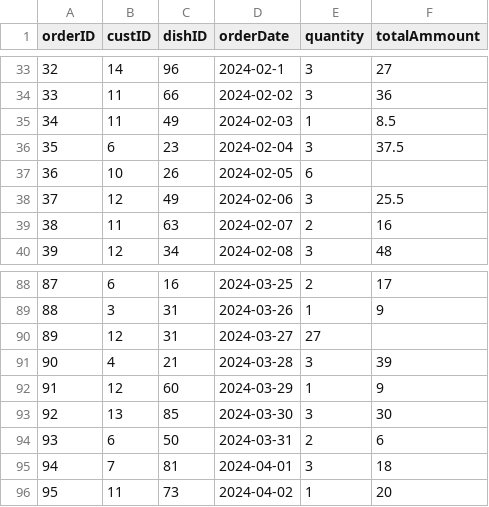
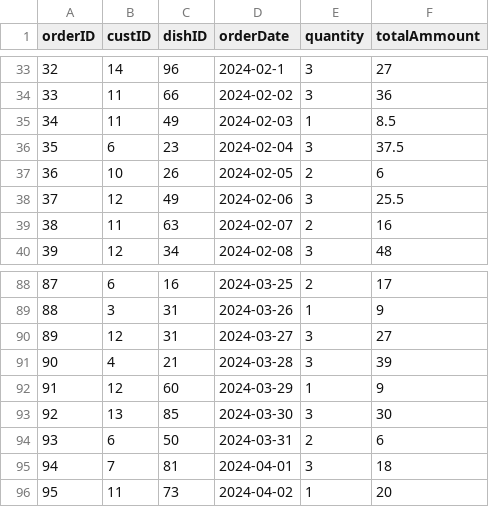
Before and after one commit to lanicholson862-netizen/MyGitHubRepo, a CSV file: orders.csv, drawn as a sheet; only a part is shown, gaps mark what is left out.

Commit message:
added deleted quantities from line 27 and 90

```diff
--- a/orders.csv
+++ b/orders.csv
@@ -36,3 +36,3 @@ orderID,custID,dishID,orderDate,quantity,totalAmmount
 35,6,23,2024-02-04,3,37.5
-36,10,26,2024-02-05,6
+36,10,26,2024-02-05,2,6
 37,12,49,2024-02-06,3,25.5
@@ -89,3 +89,3 @@ orderID,custID,dishID,orderDate,quantity,totalAmmount
 88,3,31,2024-03-26,1,9
-89,12,31,2024-03-27,27
+89,12,31,2024-03-27,3,27
 90,4,21,2024-03-28,3,39
```
